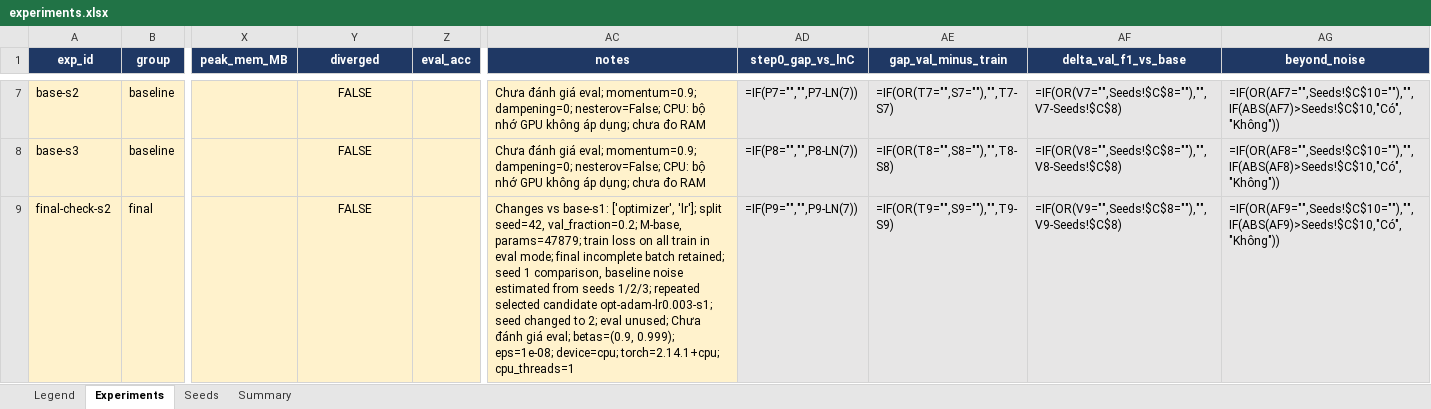
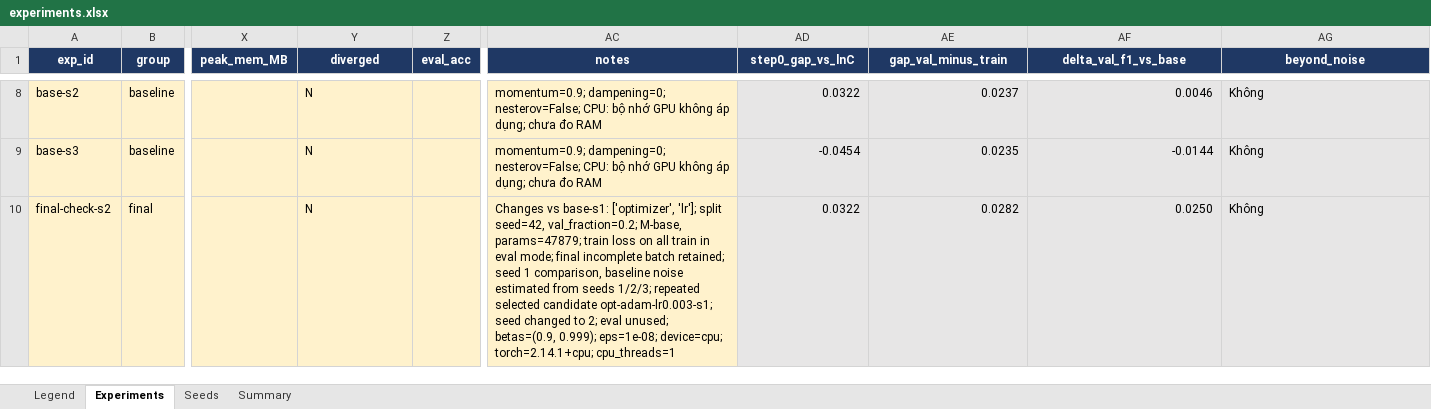
Before and after one commit to VietAnh-AI2-UET/K4-Track4-Day1-Neuralnetwork, an Excel workbook: submission_2A202602611/experiments.xlsx, sheet Experiments, drawn as a sheet; only a part is shown, gaps mark what is left out; values as stored, in another font and other column widths than the file's, no borders; formulas without a stored value are shown as written; addresses are those after the commit; the diff covers the shown part only; the diff names each change by its address in the sheet, - before the commit and + after, or states it on an @@ line.

```diff
--- a/submission_2A202602611/experiments.xlsx (sheet Experiments)
+++ b/submission_2A202602611/experiments.xlsx (sheet Experiments)
-Y8:Y10 (diverged): FALSE
+Y8:Y10 (diverged): N
-Y8:Y10 alignment: center
+Y8:Y10 alignment: left
-AC8:AC9 (notes): Chưa đánh giá eval; momentum=0.9; dampening=0;…
+AC8:AC9 (notes): momentum=0.9; dampening=0;…
-AD8 (step0_gap_vs_lnC): =IF(P7="","",P7-LN(7))
+AD8 (step0_gap_vs_lnC): 0.0322
-AE8 (gap_val_minus_train): =IF(OR(T7="",S7=""),"",T7-S7)
+AE8 (gap_val_minus_train): 0.0237
-AF8 (delta_val_f1_vs_base): =IF(OR(V7="",Seeds!$C$8=""),"",V7-Seeds!$C$8)
+AF8 (delta_val_f1_vs_base): 0.0046
-AG8 (beyond_noise): =IF(OR(AF7="",Seeds!$C$10=""),"",IF(ABS(AF7)>Seeds!$C$10,"Có","Không"))
+AG8 (beyond_noise): Không
-AD9 (step0_gap_vs_lnC): =IF(P8="","",P8-LN(7))
+AD9 (step0_gap_vs_lnC): -0.0454
-AE9 (gap_val_minus_train): =IF(OR(T8="",S8=""),"",T8-S8)
+AE9 (gap_val_minus_train): 0.0235
-AF9 (delta_val_f1_vs_base): =IF(OR(V8="",Seeds!$C$8=""),"",V8-Seeds!$C$8)
+AF9 (delta_val_f1_vs_base): -0.0144
-AG9 (beyond_noise): =IF(OR(AF8="",Seeds!$C$10=""),"",IF(ABS(AF8)>Seeds!$C$10,"Có","Không"))
+AG9 (beyond_noise): Không
-AC10 (notes): …eval unused; Chưa đánh giá eval; betas=(0.9, 0.999);…
+AC10 (notes): …eval unused; betas=(0.9, 0.999);…
-AD10 (step0_gap_vs_lnC): =IF(P9="","",P9-LN(7))
+AD10 (step0_gap_vs_lnC): 0.0322
-AE10 (gap_val_minus_train): =IF(OR(T9="",S9=""),"",T9-S9)
+AE10 (gap_val_minus_train): 0.0282
-AF10 (delta_val_f1_vs_base): =IF(OR(V9="",Seeds!$C$8=""),"",V9-Seeds!$C$8)
+AF10 (delta_val_f1_vs_base): 0.0250
-AG10 (beyond_noise): =IF(OR(AF9="",Seeds!$C$10=""),"",IF(ABS(AF9)>Seeds!$C$10,"Có","Không"))
+AG10 (beyond_noise): Không
```
Also changed, not shown: 1 added row, 44 removed rows, 83 edited cells and cell formats elsewhere in this sheet, sheet Summary, sheet Seeds, formulas that keep their value, 21 other files.
